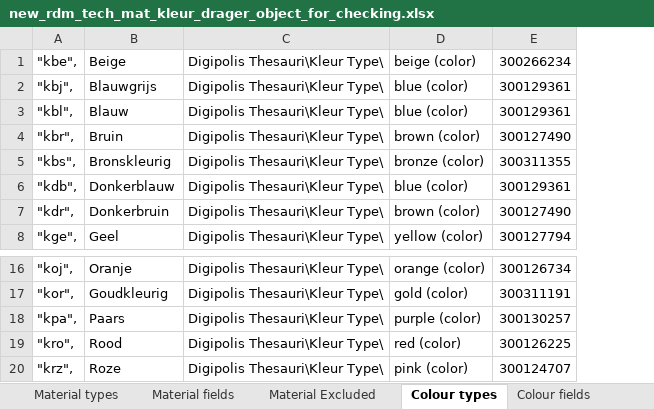
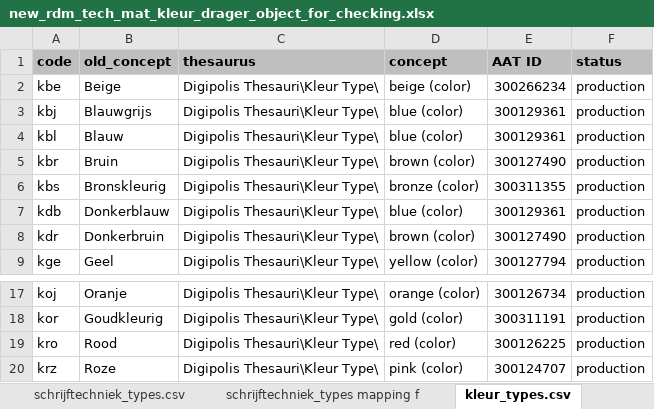
Before and after one commit to delving/digipolis-arches-pkg, an Excel workbook: admin/rdm/new_rdm_tech_mat_kleur_drager_object_for_checking.xlsx, sheet kleur_types.csv, drawn as a sheet; only a part is shown, gaps mark what is left out; values as stored, in another font and other column widths than the file's, no borders; removed rows and columns are numbered as before the commit, all else as after; the diff names each change by its address in the sheet, - before the commit and + after, or states it on an @@ line.

```diff
--- a/admin/rdm/new_rdm_tech_mat_kleur_drager_object_for_checking.xlsx (sheet kleur_types.csv)
+++ b/admin/rdm/new_rdm_tech_mat_kleur_drager_object_for_checking.xlsx (sheet kleur_types.csv)
-sheet tab: Colour types
+sheet tab: kleur_types.csv
-sheet tab: Material Excluded
+sheet tab: schrijftechniek_types.csv
+sheet tab: schrijftechniek_types mapping f
-column A, rows 1-8: "kbe", | "kbj", | "kbl", | "kbr", | "kbs", | "kdb", | "kdr", | "kge",; rows 16-17: "koj", | "kor",; rows 19-20: "kro", | "krz",
+column A, rows 2-9: kbe | kbj | kbl | kbr | kbs | kdb | kdr | kge; rows 17-20: koj | kor | kro | krz
+column F, rows 2-9: all production; rows 17-20: all production
+row 1: code | old_concept | thesaurus | concept | AAT ID | status
-row 18: "kpa", | Paars | Digipolis Thesauri\Kleur Type\ | purple (color) | 300130257
```
Also changed, not shown: sheet object_types.csv, sheet kleur_types mapping fields, sheet materiaal_types mapping fields, sheet technique_types mapping fields, sheet object_types mapping fileds, sheet drager_types mapping fields, 4 more sheets, other sheet tabs, 3 other files.
